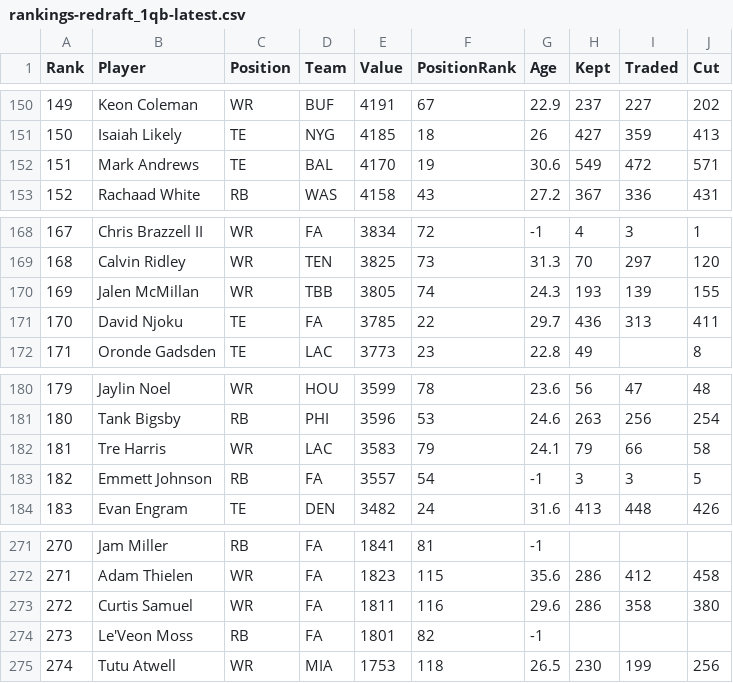
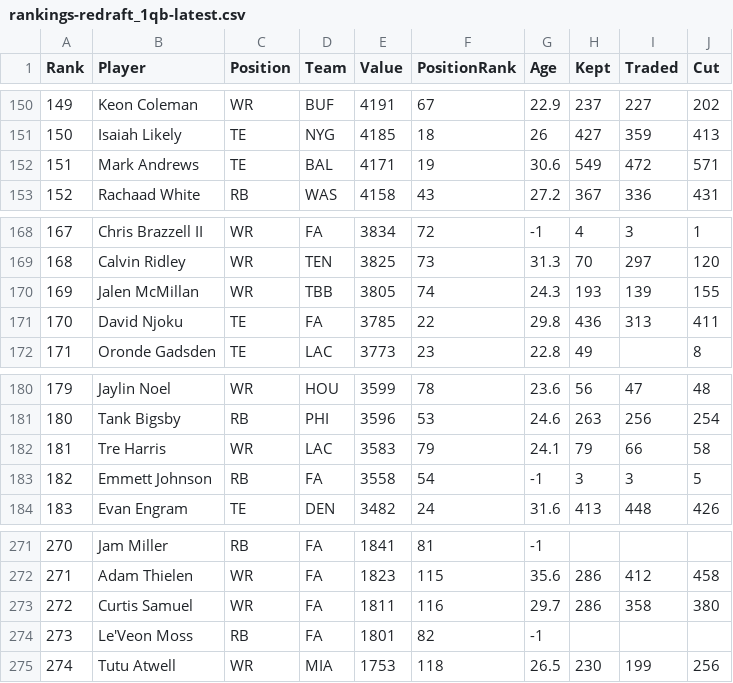
Before and after one commit to Louieza23/draft-compass-rankings, a CSV file: data/processed/ktc/rankings-redraft_1qb-latest.csv, drawn as a sheet; only a part is shown, gaps mark what is left out; the diff covers the shown part only.

```diff
--- a/data/processed/ktc/rankings-redraft_1qb-latest.csv
+++ b/data/processed/ktc/rankings-redraft_1qb-latest.csv
@@ -151,3 +151,3 @@ Rank,Player,Position,Team,Value,PositionRank,Age,Kept,Traded,Cut
 150,"Isaiah Likely",TE,NYG,4185,18,26,427,359,413
-151,"Mark Andrews",TE,BAL,4170,19,30.6,549,472,571
+151,"Mark Andrews",TE,BAL,4171,19,30.6,549,472,571
 152,"Rachaad White",RB,WAS,4158,43,27.2,367,336,431
@@ -170,3 +170,3 @@ Rank,Player,Position,Team,Value,PositionRank,Age,Kept,Traded,Cut
 169,"Jalen McMillan",WR,TBB,3805,74,24.3,193,139,155
-170,"David Njoku",TE,FA,3785,22,29.7,436,313,411
+170,"David Njoku",TE,FA,3785,22,29.8,436,313,411
 171,"Oronde Gadsden",TE,LAC,3773,23,22.8,49,,8
@@ -182,3 +182,3 @@ Rank,Player,Position,Team,Value,PositionRank,Age,Kept,Traded,Cut
 181,"Tre Harris",WR,LAC,3583,79,24.1,79,66,58
-182,"Emmett Johnson",RB,FA,3557,54,-1,3,3,5
+182,"Emmett Johnson",RB,FA,3558,54,-1,3,3,5
 183,"Evan Engram",TE,DEN,3482,24,31.6,413,448,426
@@ -272,3 +272,3 @@ Rank,Player,Position,Team,Value,PositionRank,Age,Kept,Traded,Cut
 271,"Adam Thielen",WR,FA,1823,115,35.6,286,412,458
-272,"Curtis Samuel",WR,FA,1811,116,29.6,286,358,380
+272,"Curtis Samuel",WR,FA,1811,116,29.7,286,358,380
 273,"Le'Veon Moss",RB,FA,1801,82,-1,,,
```
Also changed, not shown: 8 edited cells elsewhere in this file, data/processed/fantasycalc/rankings-dynasty_1qb-latest.csv, data/processed/fantasycalc/rankings-dynasty_2qb-latest.csv, 28 other files.
